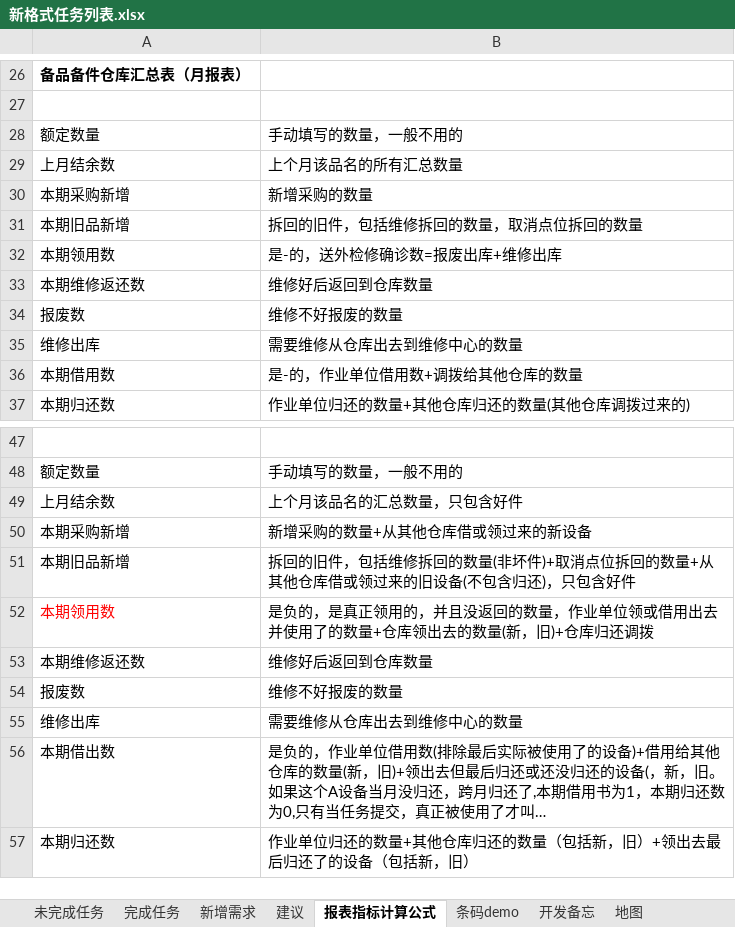
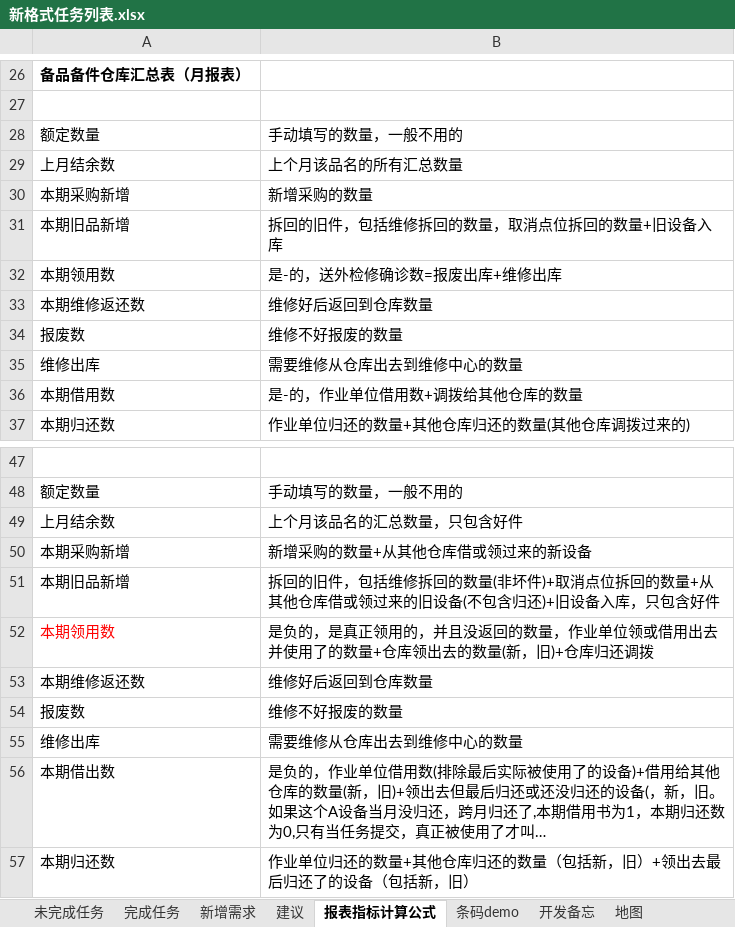
Before and after one commit to mawujun1234/leon1.0, an Excel workbook: ems/document/新格式任务列表.xlsx, sheet 报表指标计算公式, drawn as a sheet; only a part is shown, gaps mark what is left out; long unchanged cells end in …; values as stored, in another font and other column widths than the file's, no borders; the diff names each change by its address in the sheet, - before the commit and + after, or states it on an @@ line.

```diff
--- a/ems/document/新格式任务列表.xlsx (sheet 报表指标计算公式)
+++ b/ems/document/新格式任务列表.xlsx (sheet 报表指标计算公式)
-B31: 拆回的旧件，包括维修拆回的数量，取消点位拆回的数量
+B31: 拆回的旧件，包括维修拆回的数量，取消点位拆回的数量+旧设备入库
-B51: …包含归还)，只包含…
+B51: …包含归还)+旧设备入库，只包含…
```
Also changed, not shown: sheet 未完成任务, 19 other files.
